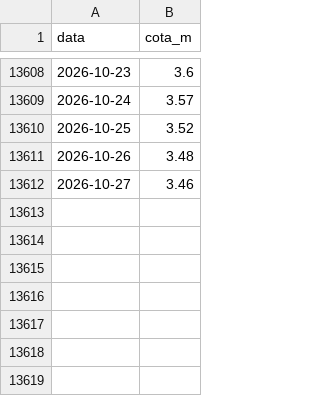
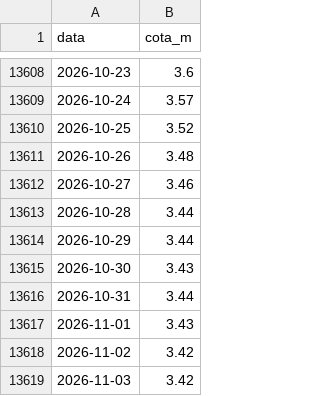
Before and after one commit to IBI-Observatorio/hidrovia-dashboard, a CSV file: data/itacoatiara_hidroweb.csv, drawn as a sheet; only a part is shown, gaps mark what is left out; the diff names each change by its address in the sheet, - before the commit and + after, or states it on an @@ line.

```diff
--- a/data/itacoatiara_hidroweb.csv
+++ b/data/itacoatiara_hidroweb.csv
+row 13613: 2026-10-28 | 3.44
+row 13614: 2026-10-29 | 3.44
+row 13615: 2026-10-30 | 3.43
+row 13616: 2026-10-31 | 3.44
+row 13617: 2026-11-01 | 3.43
+row 13618: 2026-11-02 | 3.42
+row 13619: 2026-11-03 | 3.42
```
Also changed, not shown: 1 other file.
